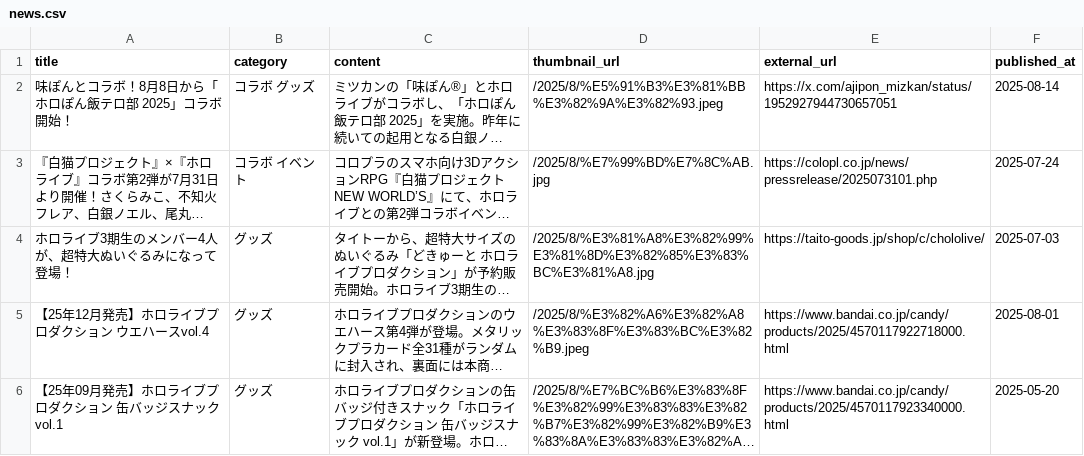
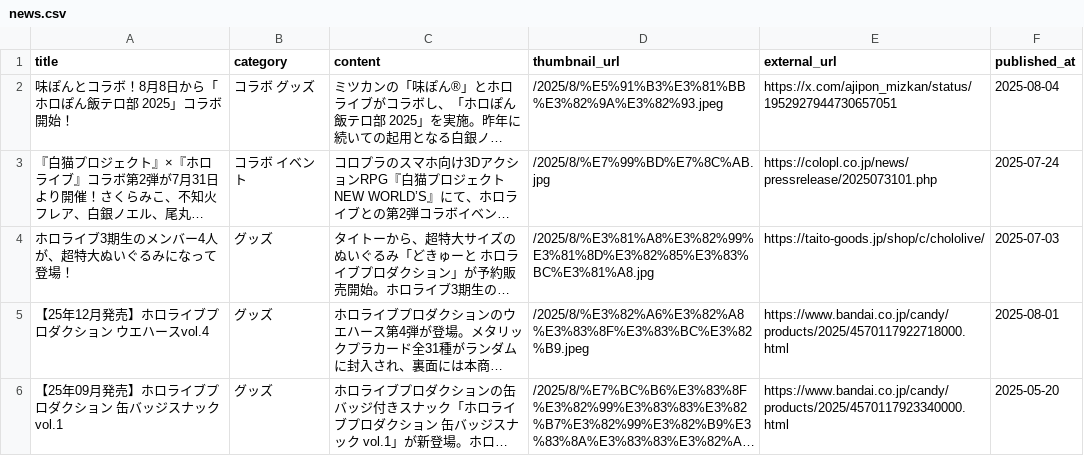
Before and after one commit to wtnb-yk/shirogane-holy-knights, a CSV file: tools/scripts/news.csv, drawn as a sheet; only a part is shown; long unchanged cells end in …; the diff names each change by its address in the sheet, - before the commit and + after, or states it on an @@ line.

```diff
--- a/tools/scripts/news.csv
+++ b/tools/scripts/news.csv
-F2 (published_at): 2025-08-14
+F2 (published_at): 2025-08-04
```
Also changed, not shown: 18 other files.
